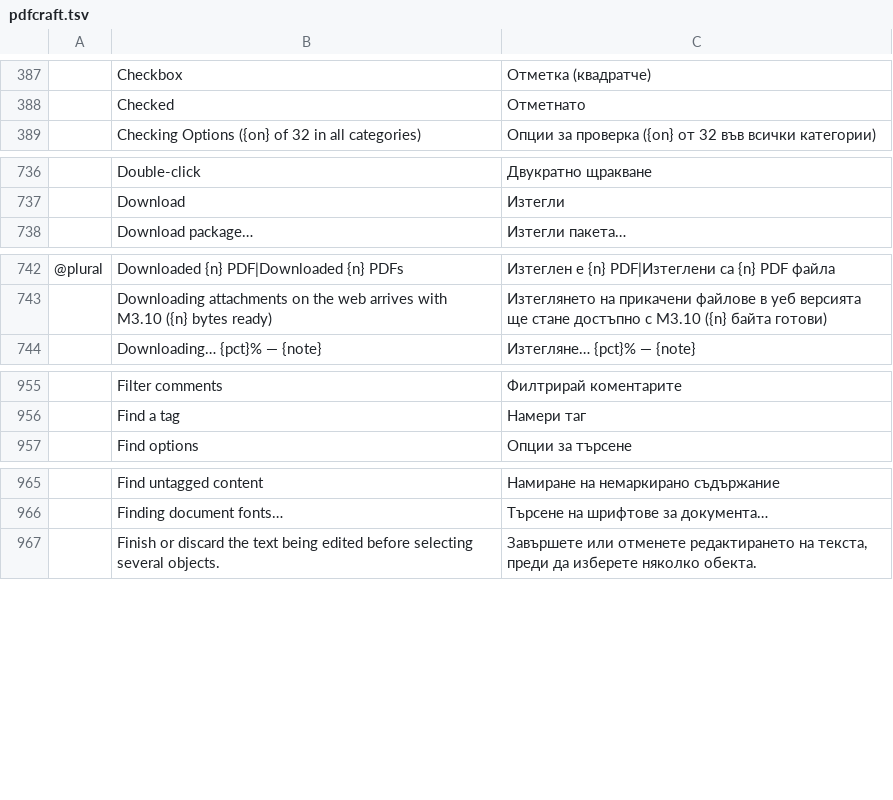
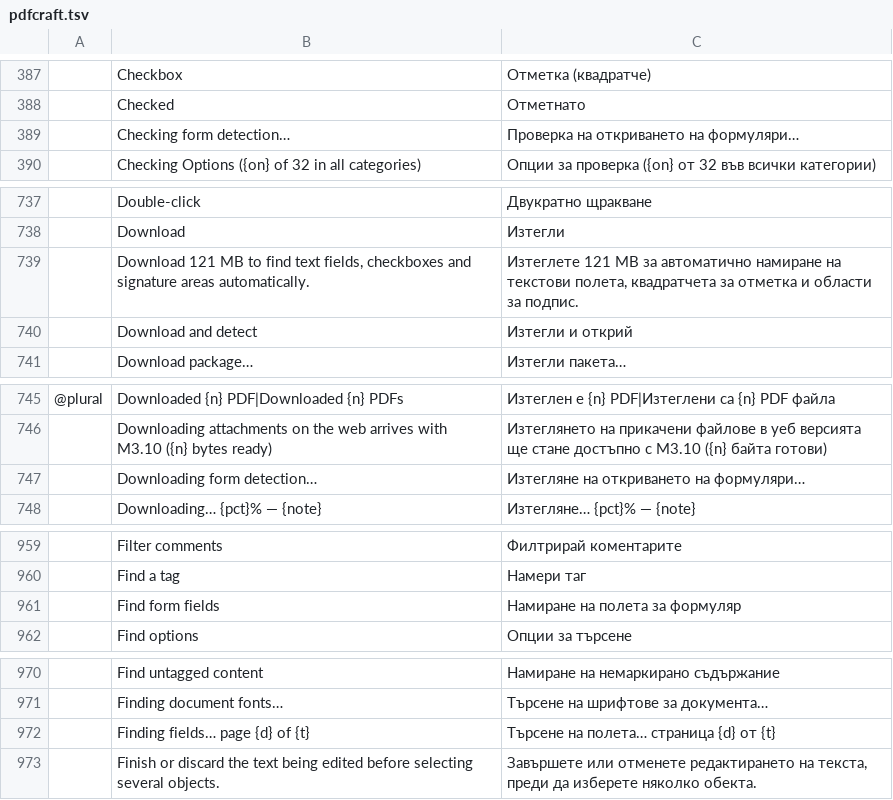
Before and after one commit to BBQ-MAN/craft-i18n, a TSV file: locales/bg/pdfcraft.tsv, drawn as a sheet; only a part is shown, gaps mark what is left out; the diff covers the shown part only; the diff names each change by its address in the sheet, - before the commit and + after, or states it on an @@ line.

```diff
--- a/locales/bg/pdfcraft.tsv
+++ b/locales/bg/pdfcraft.tsv
+row 389:  | Checking form detection… | Проверка на откриването на формуляри…
+row 739:  | Download 121 MB to find text fields, checkboxes and signature areas automatically. | Изтеглете 121 MB за автоматично намиране на текстови полета, квадратчета за отметка и области за подпис.
+row 740:  | Download and detect | Изтегли и открий
+row 747:  | Downloading form detection… | Изтегляне на откриването на формуляри…
+row 961:  | Find form fields | Намиране на полета за формуляр
+row 972:  | Finding fields… page {d} of {t} | Търсене на полета… страница {d} от {t}
```
Also changed, not shown: 6 added rows elsewhere in this file, locales/ar/pdfcraft.tsv, locales/ja/pdfcraft.tsv, 16 other files.
